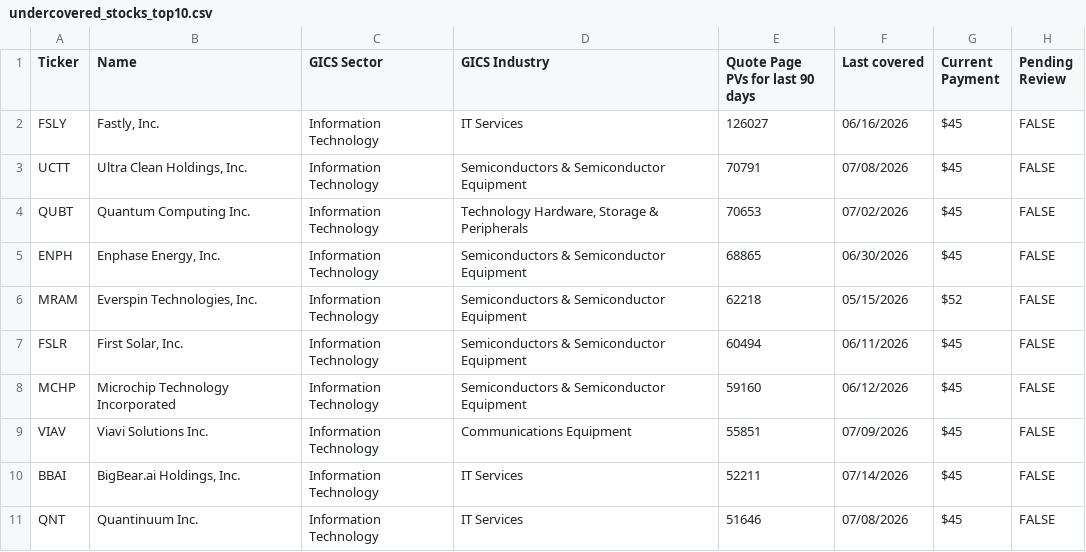
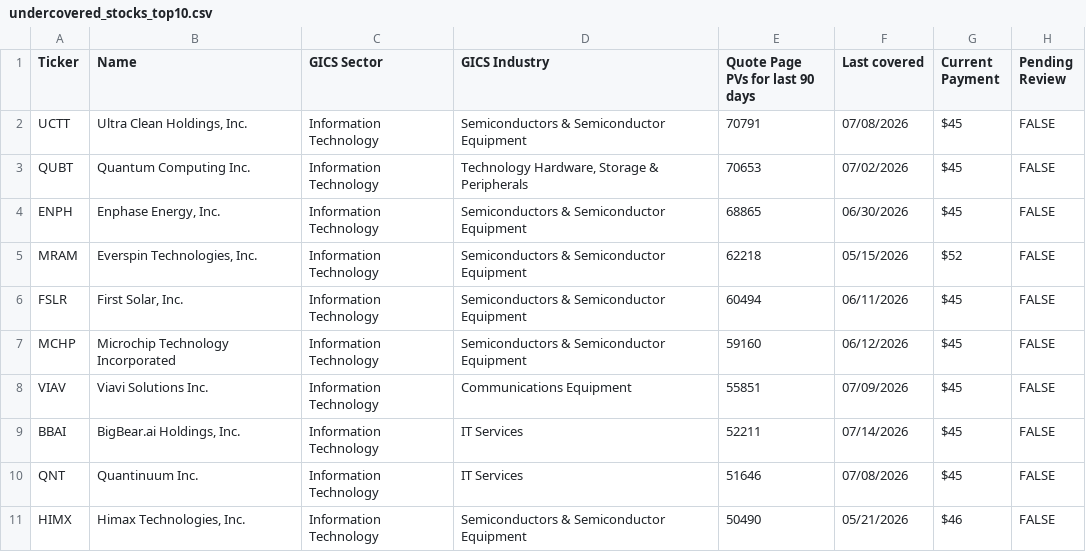
Before and after one commit to wail-shudar/SA-Scraper, a CSV file: data/undercovered_stocks_top10.csv, drawn as a sheet.

Commit message:
Update top 10 stock snapshot [skip ci]

```diff
--- a/data/undercovered_stocks_top10.csv
+++ b/data/undercovered_stocks_top10.csv
@@ -1,3 +1,2 @@
 Ticker,Name,GICS Sector,GICS Industry,Quote Page PVs for last 90 days,Last covered,Current Payment,Pending Review
-FSLY,"Fastly, Inc.",Information Technology,IT Services,126027,06/16/2026,$45,FALSE
 UCTT,"Ultra Clean Holdings, Inc.",Information Technology,Semiconductors & Semiconductor Equipment,70791,07/08/2026,$45,FALSE
@@ -11 +10,2 @@ BBAI,"BigBear.ai Holdings, Inc.",Information Technology,IT Services,52211,07/14/
 QNT,Quantinuum Inc.,Information Technology,IT Services,51646,07/08/2026,$45,FALSE
+HIMX,"Himax Technologies, Inc.",Information Technology,Semiconductors & Semiconductor Equipment,50490,05/21/2026,$46,FALSE
```
